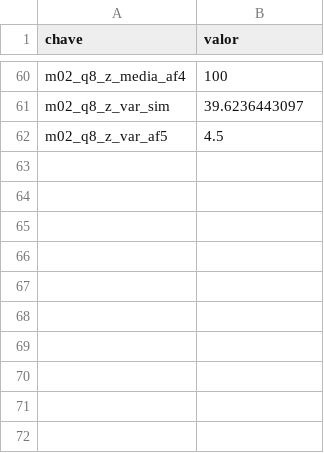
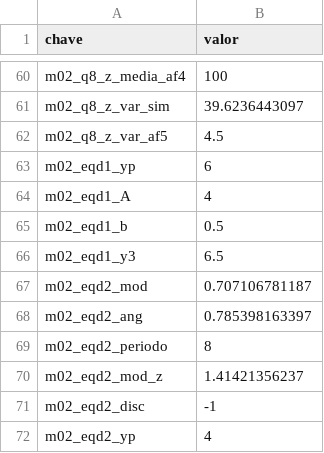
Before and after one commit to fcarva/series-temporais, a CSV file: resultados/m02.csv, drawn as a sheet; only a part is shown, gaps mark what is left out.

```diff
--- a/resultados/m02.csv
+++ b/resultados/m02.csv
@@ -62 +62,11 @@ m02_q8_z_var_sim,39.6236443097
 m02_q8_z_var_af5,          4.5
+m02_eqd1_yp,            6
+m02_eqd1_A,            4
+m02_eqd1_b,          0.5
+m02_eqd1_y3,          6.5
+m02_eqd2_mod,0.707106781187
+m02_eqd2_ang,0.785398163397
+m02_eqd2_periodo,            8
+m02_eqd2_mod_z,1.41421356237
+m02_eqd2_disc,           -1
+m02_eqd2_yp,            4
```
Also changed, not shown: 2 other files.
